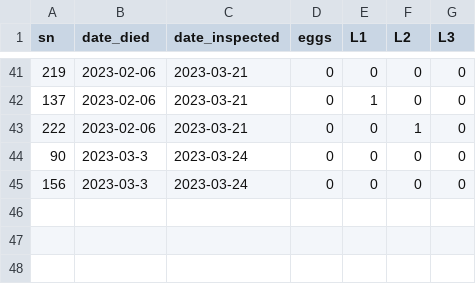
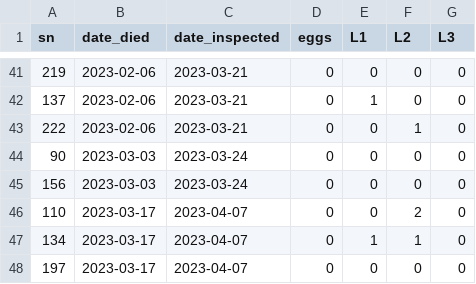
Before and after one commit to aubreymoore/palau-guts-experiment, a CSV file: eggcount.csv, drawn as a sheet; only a part is shown, gaps mark what is left out.

```diff
--- a/eggcount.csv
+++ b/eggcount.csv
@@ -43,3 +43,6 @@ sn,date_died,date_inspected,eggs,L1,L2,L3
 222,2023-02-06,2023-03-21,0,0,1,0
-90,2023-03-3,2023-03-24,0,0,0,0
-156,2023-03-3,2023-03-24,0,0,0,0
+90,2023-03-03,2023-03-24,0,0,0,0
+156,2023-03-03,2023-03-24,0,0,0,0
+110,2023-03-17,2023-04-07,0,0,2,0
+134,2023-03-17,2023-04-07,0,1,1,0
+197,2023-03-17,2023-04-07,0,0,0,0
```
Also changed, not shown: 1 other file.
